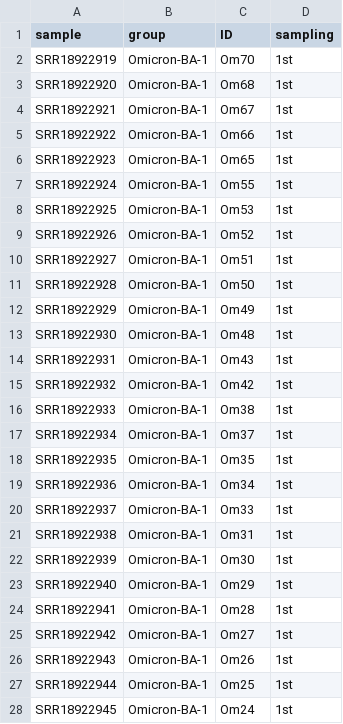
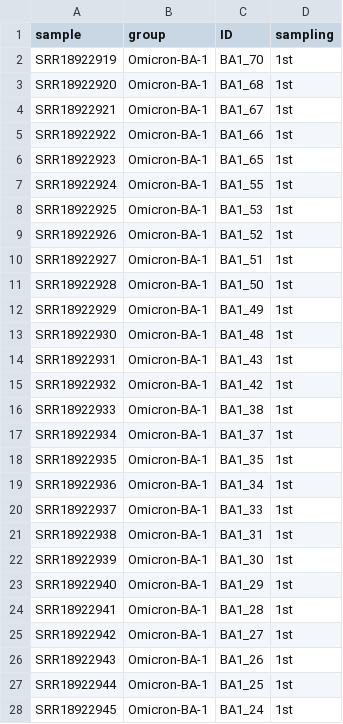
Before and after one commit to biomedbigdata/SARS-CoV-2_immunedeconv_bcrtcr, a TSV file: data/omicron_samples.tsv, drawn as a sheet; only a part is shown; the diff covers the shown part only.

Commit message:
new ids for omicron1

```diff
--- a/data/omicron_samples.tsv
+++ b/data/omicron_samples.tsv
@@ -1,28 +1,28 @@
 sample	group	ID	sampling
-SRR18922919	Omicron-BA-1	Om70	1st
-SRR18922920	Omicron-BA-1	Om68	1st
-SRR18922921	Omicron-BA-1	Om67	1st
-SRR18922922	Omicron-BA-1	Om66	1st
-SRR18922923	Omicron-BA-1	Om65	1st
-SRR18922924	Omicron-BA-1	Om55	1st
-SRR18922925	Omicron-BA-1	Om53	1st
-SRR18922926	Omicron-BA-1	Om52	1st
-SRR18922927	Omicron-BA-1	Om51	1st
-SRR18922928	Omicron-BA-1	Om50	1st
-SRR18922929	Omicron-BA-1	Om49	1st
-SRR18922930	Omicron-BA-1	Om48	1st
-SRR18922931	Omicron-BA-1	Om43	1st
-SRR18922932	Omicron-BA-1	Om42	1st
-SRR18922933	Omicron-BA-1	Om38	1st
-SRR18922934	Omicron-BA-1	Om37	1st
-SRR18922935	Omicron-BA-1	Om35	1st
-SRR18922936	Omicron-BA-1	Om34	1st
-SRR18922937	Omicron-BA-1	Om33	1st
-SRR18922938	Omicron-BA-1	Om31	1st
-SRR18922939	Omicron-BA-1	Om30	1st
-SRR18922940	Omicron-BA-1	Om29	1st
-SRR18922941	Omicron-BA-1	Om28	1st
-SRR18922942	Omicron-BA-1	Om27	1st
-SRR18922943	Omicron-BA-1	Om26	1st
-SRR18922944	Omicron-BA-1	Om25	1st
-SRR18922945	Omicron-BA-1	Om24	1st
+SRR18922919	Omicron-BA-1	BA1_70	1st
+SRR18922920	Omicron-BA-1	BA1_68	1st
+SRR18922921	Omicron-BA-1	BA1_67	1st
+SRR18922922	Omicron-BA-1	BA1_66	1st
+SRR18922923	Omicron-BA-1	BA1_65	1st
+SRR18922924	Omicron-BA-1	BA1_55	1st
+SRR18922925	Omicron-BA-1	BA1_53	1st
+SRR18922926	Omicron-BA-1	BA1_52	1st
+SRR18922927	Omicron-BA-1	BA1_51	1st
+SRR18922928	Omicron-BA-1	BA1_50	1st
+SRR18922929	Omicron-BA-1	BA1_49	1st
+SRR18922930	Omicron-BA-1	BA1_48	1st
+SRR18922931	Omicron-BA-1	BA1_43	1st
+SRR18922932	Omicron-BA-1	BA1_42	1st
+SRR18922933	Omicron-BA-1	BA1_38	1st
+SRR18922934	Omicron-BA-1	BA1_37	1st
+SRR18922935	Omicron-BA-1	BA1_35	1st
+SRR18922936	Omicron-BA-1	BA1_34	1st
+SRR18922937	Omicron-BA-1	BA1_33	1st
+SRR18922938	Omicron-BA-1	BA1_31	1st
+SRR18922939	Omicron-BA-1	BA1_30	1st
+SRR18922940	Omicron-BA-1	BA1_29	1st
+SRR18922941	Omicron-BA-1	BA1_28	1st
+SRR18922942	Omicron-BA-1	BA1_27	1st
+SRR18922943	Omicron-BA-1	BA1_26	1st
+SRR18922944	Omicron-BA-1	BA1_25	1st
+SRR18922945	Omicron-BA-1	BA1_24	1st
```
Also changed, not shown: 20 edited cells elsewhere in this file, 2 other files.
